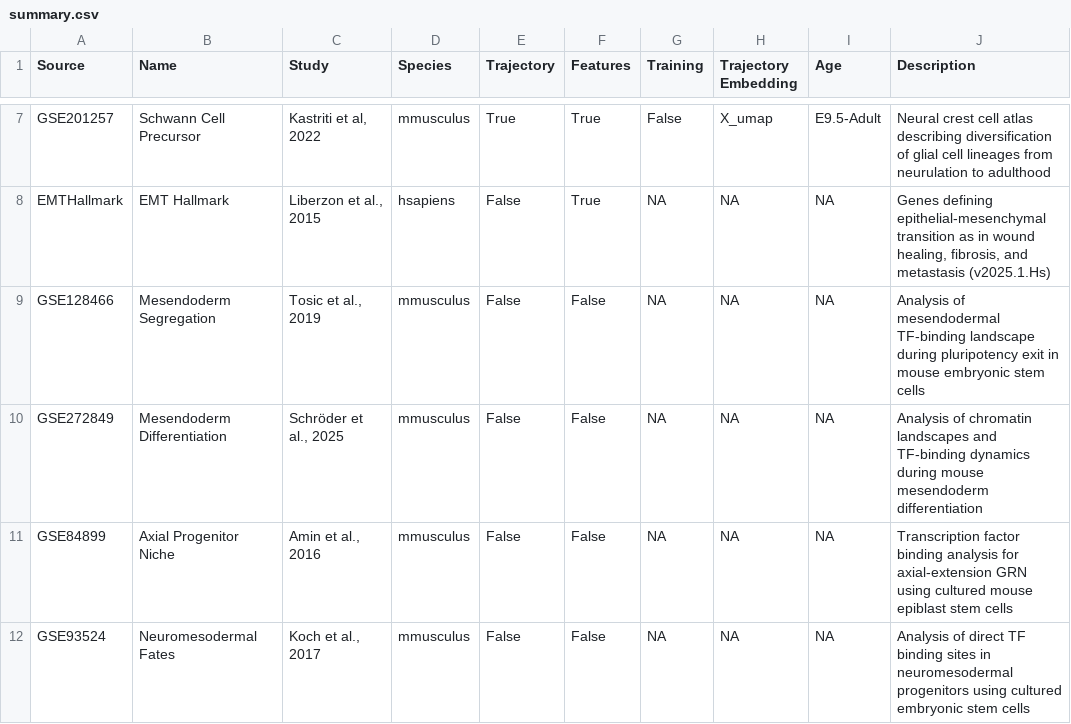
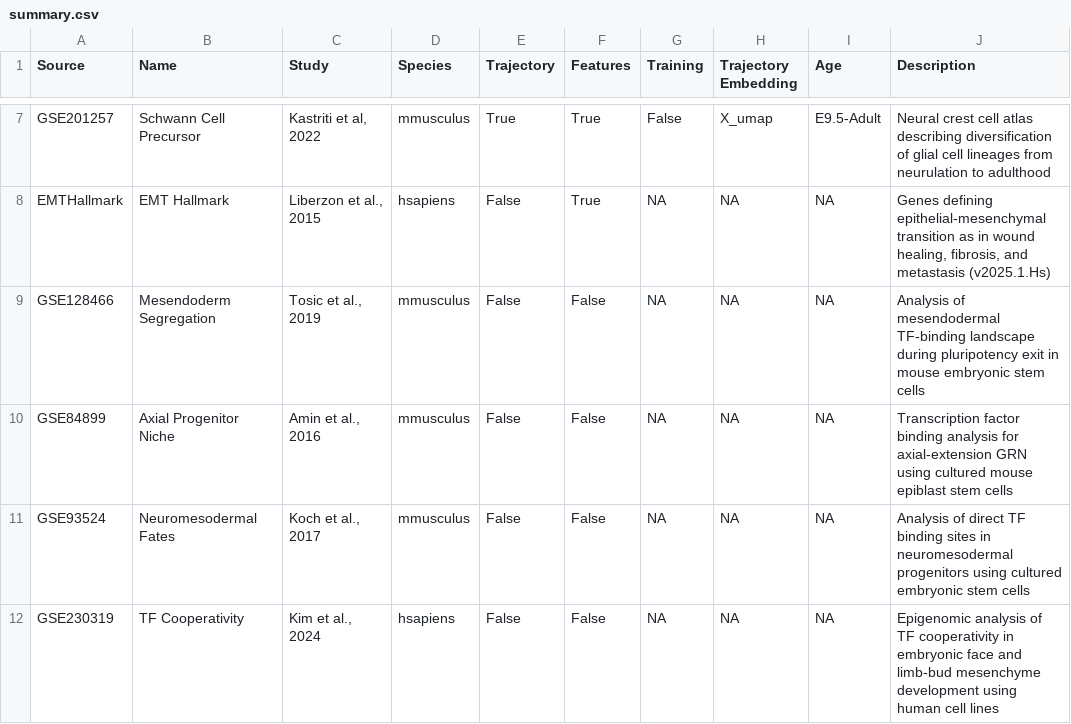
Before and after one commit to calebclayreagor/MesenCoder, a CSV file: data/summary.csv, drawn as a sheet; only a part is shown, gaps mark what is left out; the shorter side is filled out with more unchanged rows; the diff names each change by its address in the sheet, - before the commit and + after, or states it on an @@ line.

```diff
--- a/data/summary.csv
+++ b/data/summary.csv
-row 10: GSE272849 | Mesendoderm Differentiation | Schröder et al., 2025 | mmusculus | False | False | NA | NA | NA | Analysis of chromatin landscapes and TF-binding dynamics during mouse mesendoderm differentiation
```
Also changed, not shown: 33 other files.
